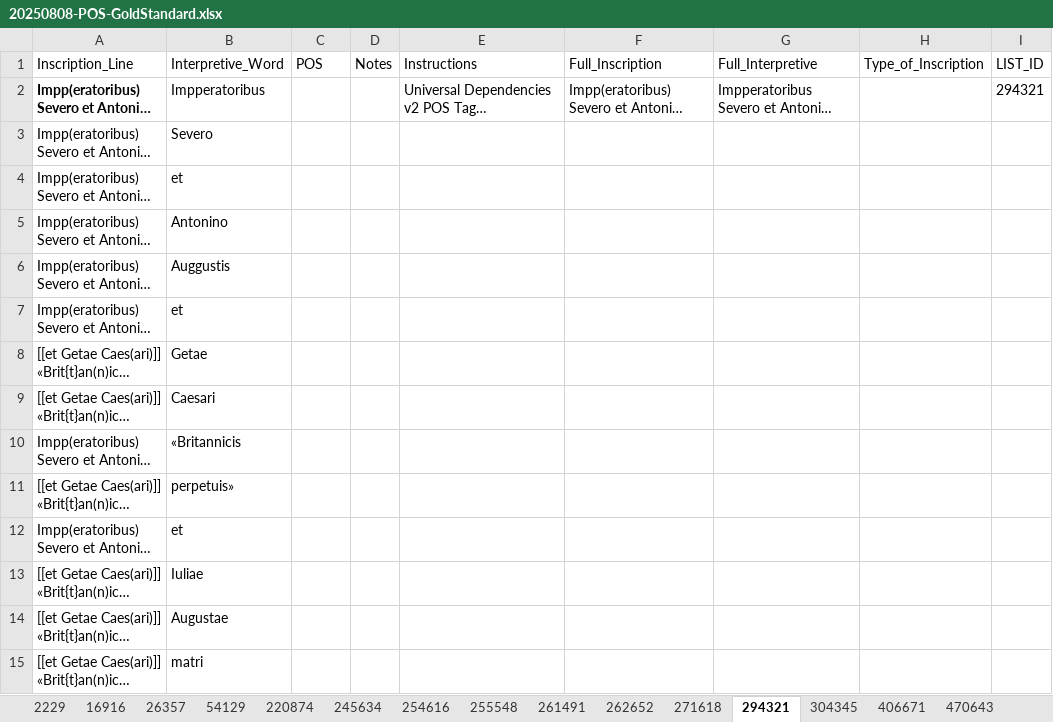
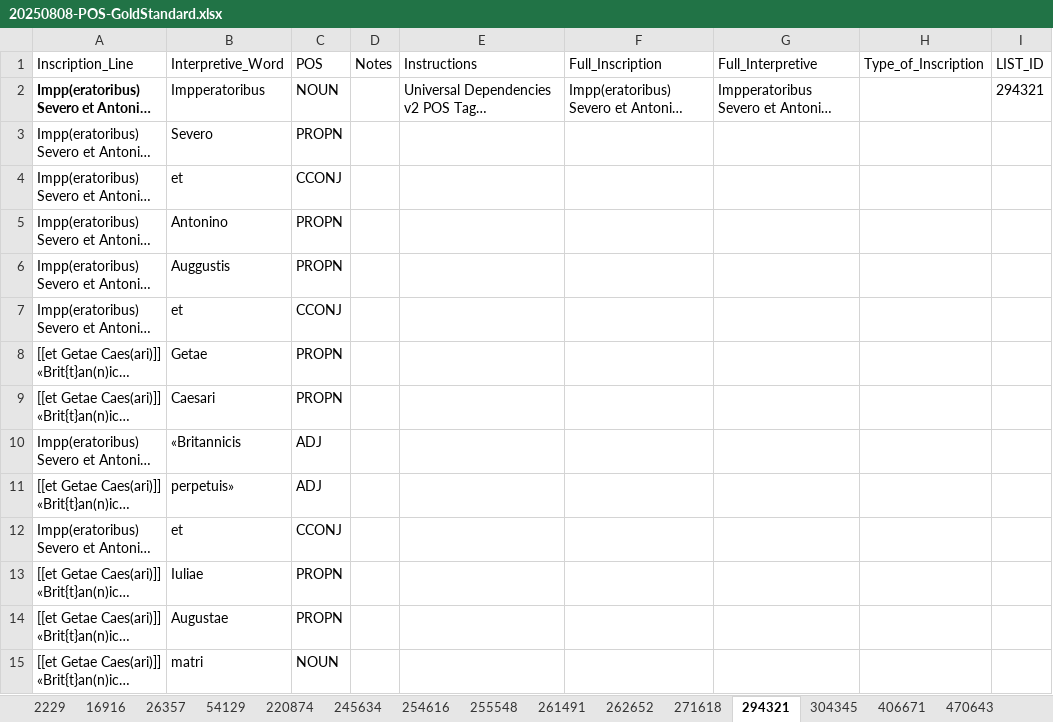
Before and after one commit to petrifiedvoices/NEReus, an Excel workbook: 20250808-POS-GoldStandard.xlsx, sheet 294321, drawn as a sheet; only a part is shown; long unchanged cells end in …; values as stored, in another font and other column widths than the file's, no borders; charts and pictures not drawn; the diff covers the shown part only; the diff names each change by its address in the sheet, - before the commit and + after, or states it on an @@ line.

```diff
--- a/20250808-POS-GoldStandard.xlsx (sheet 294321)
+++ b/20250808-POS-GoldStandard.xlsx (sheet 294321)
-C2 (POS): (empty)
+C2 (POS): NOUN
-C3 (POS): (empty)
+C3 (POS): PROPN
-C4 (POS): (empty)
+C4 (POS): CCONJ
-C5:C6 (POS): (empty)
+C5:C6 (POS): PROPN
-C7 (POS): (empty)
+C7 (POS): CCONJ
-C8:C9 (POS): (empty)
+C8:C9 (POS): PROPN
-C10:C11 (POS): (empty)
+C10:C11 (POS): ADJ
-C12 (POS): (empty)
+C12 (POS): CCONJ
-C13:C14 (POS): (empty)
+C13:C14 (POS): PROPN
-C15 (POS): (empty)
+C15 (POS): NOUN
```
Also changed, not shown: 474 edited cells elsewhere in this sheet, sheet 514613, sheet 513507, charts or pictures, 1 other file.
